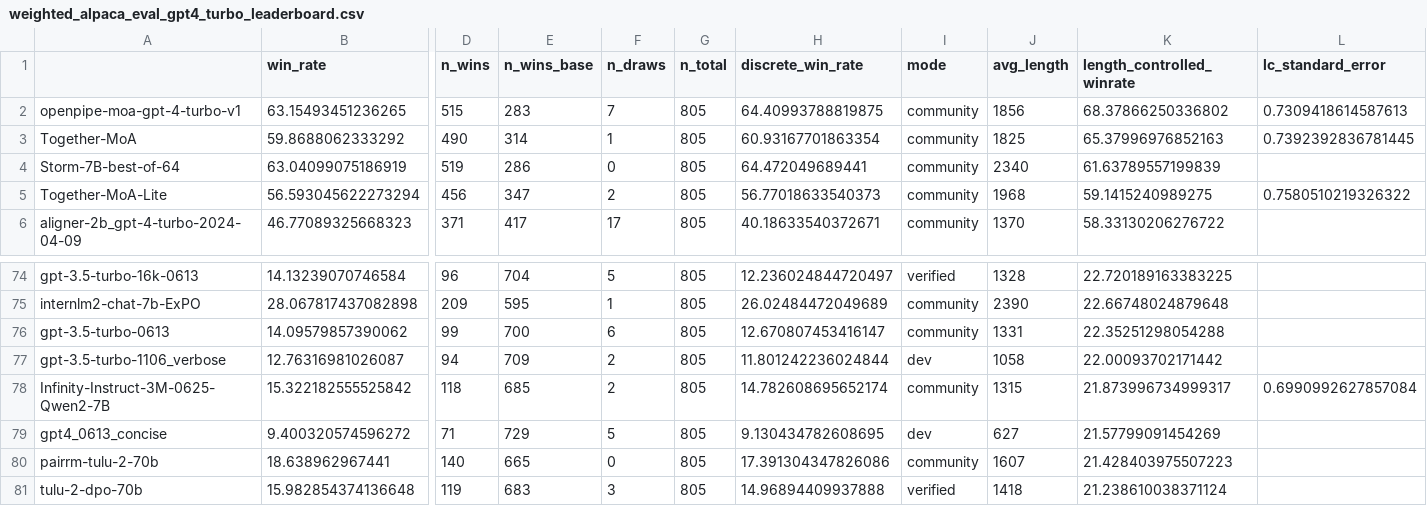
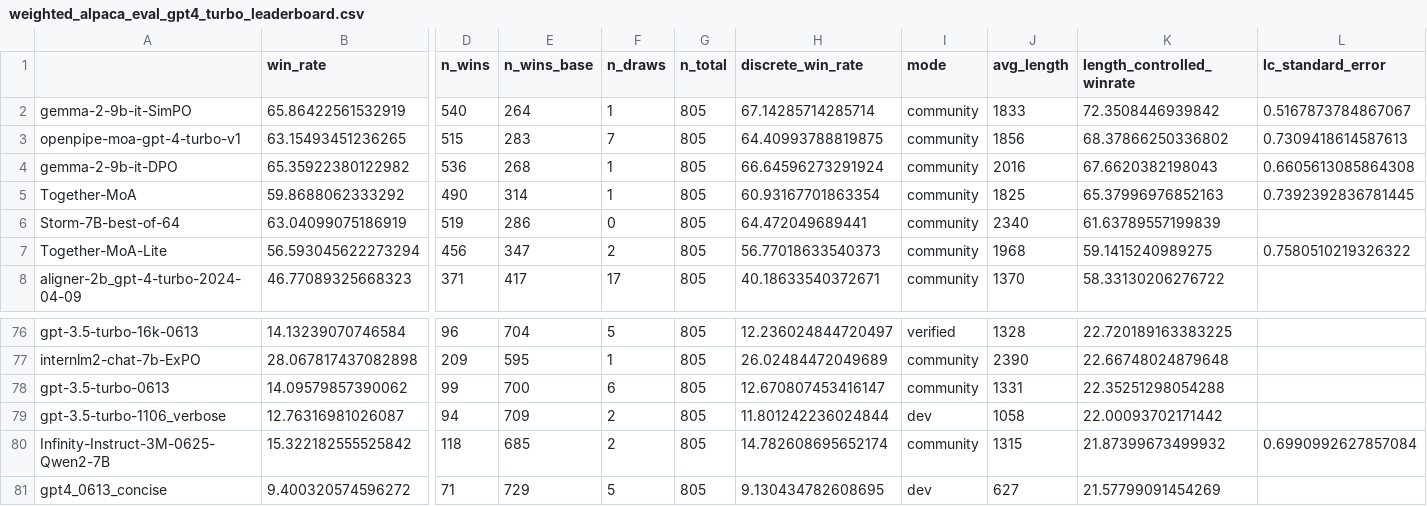
Before and after one commit to tatsu-lab/alpaca_eval, a CSV file: src/alpaca_eval/leaderboards/data_AlpacaEval_2/weighted_alpaca_eval_gpt4_turbo_leaderboard.csv, drawn as a sheet; only a part is shown, gaps mark what is left out; the shorter side is filled out with more unchanged rows; addresses are those after the commit; rows hold the shown columns only; the diff names each change by its address in the sheet, - before the commit and + after, or states it on an @@ line.

Commit message:
Add gemma-2-9b-it-SimPO and gemma-2-9b-it-DPO to AlpacaEval (#368)
* Add gemma-2-9b-it-SimPO and gemma-2-9b-it-DPO to AlpacaEval

* Update configs.yaml

* Update configs.yaml

* update leaderboard location

* fix leaderboard

---------

Co-authored-by: Yann Dubois <yanndubois96@gmail.com>

```diff
--- a/src/alpaca_eval/leaderboards/data_AlpacaEval_2/weighted_alpaca_eval_gpt4_turbo_leaderboard.csv
+++ b/src/alpaca_eval/leaderboards/data_AlpacaEval_2/weighted_alpaca_eval_gpt4_turbo_leaderboard.csv
+row 2: gemma-2-9b-it-SimPO | 65.86422561532919 | 540 | 264 | 1 | 805 | 67.14285714285714 | community | 1833 | 72.3508446939842 | 0.5167873784867067
+row 4: gemma-2-9b-it-DPO | 65.35922380122982 | 536 | 268 | 1 | 805 | 66.64596273291924 | community | 2016 | 67.6620382198043 | 0.6605613085864308
-K80 (length_controlled_winrate): 21.873996734999317
+K80 (length_controlled_winrate): 21.87399673499932
```
Also changed, not shown: src/alpaca_eval/metrics/weights/weighted_alpaca_eval_gpt4_turbo/length_controlled_v1/baseline_gpt4_1106_preview.csv, 11 other files.
